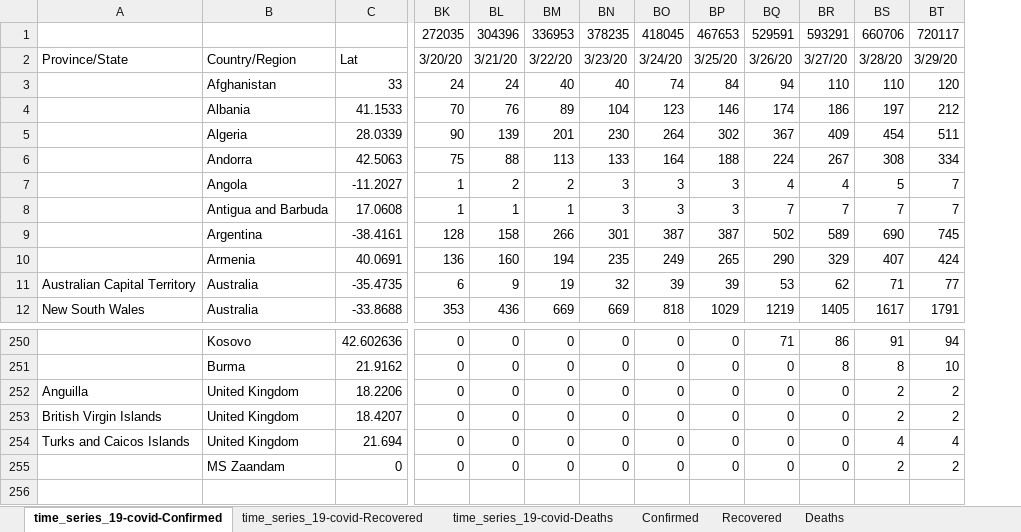
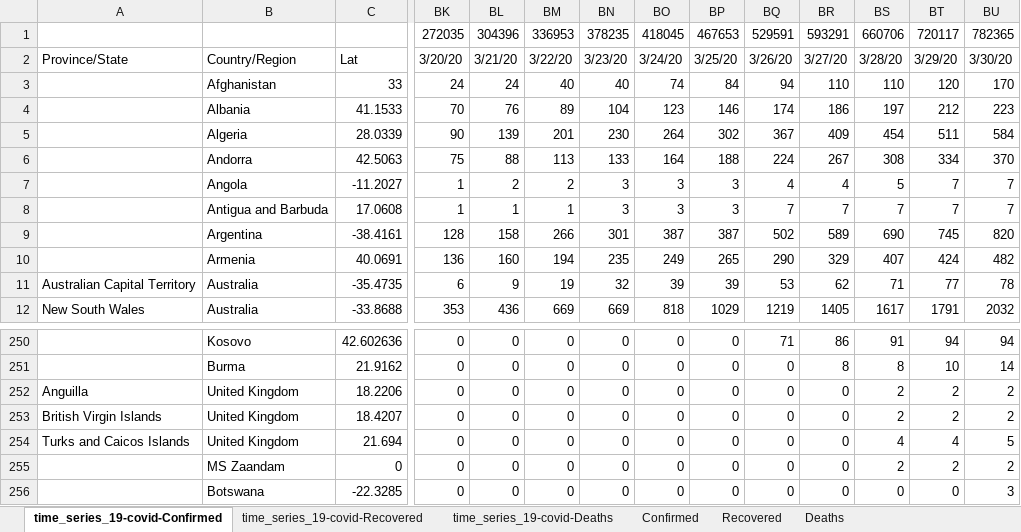
Before and after one commit to hotmailtestuser/COVID-19, an Excel workbook: csse_covid_19_data/csse_covid_19_time_series/MyStats.xlsx, sheet time_series_19-covid-Confirmed, drawn as a sheet; only a part is shown, gaps mark what is left out; values as stored, in another font and other column widths than the file's, no borders; rows hold the shown columns only; the diff names each change by its address in the sheet, - before the commit and + after, or states it on an @@ line.

```diff
--- a/csse_covid_19_data/csse_covid_19_time_series/MyStats.xlsx (sheet time_series_19-covid-Confirmed)
+++ b/csse_covid_19_data/csse_covid_19_time_series/MyStats.xlsx (sheet time_series_19-covid-Confirmed)
+column BU, rows 1-12: 782365 | 3/30/20 | 170 | 223 | 584 | 370 | 7 | 7 | 820 | 482 | 78 | 2032; rows 250-255: 94 | 14 | 2 | 2 | 5 | 2
+row 256:  | Botswana | -22.3285 | 0 | 0 | 0 | 0 | 0 | 0 | 0 | 0 | 0 | 0 | 3
```
Also changed, not shown: sheet time_series_19-covid-Recovered, sheet time_series_19-covid-Deaths, sheet Confirmed, sheet % Case Fatality Rate, sheet % Death Rate (Known Outcomes), sheet Recovered, 1 more sheet, formulas that keep their value, charts or pictures.
